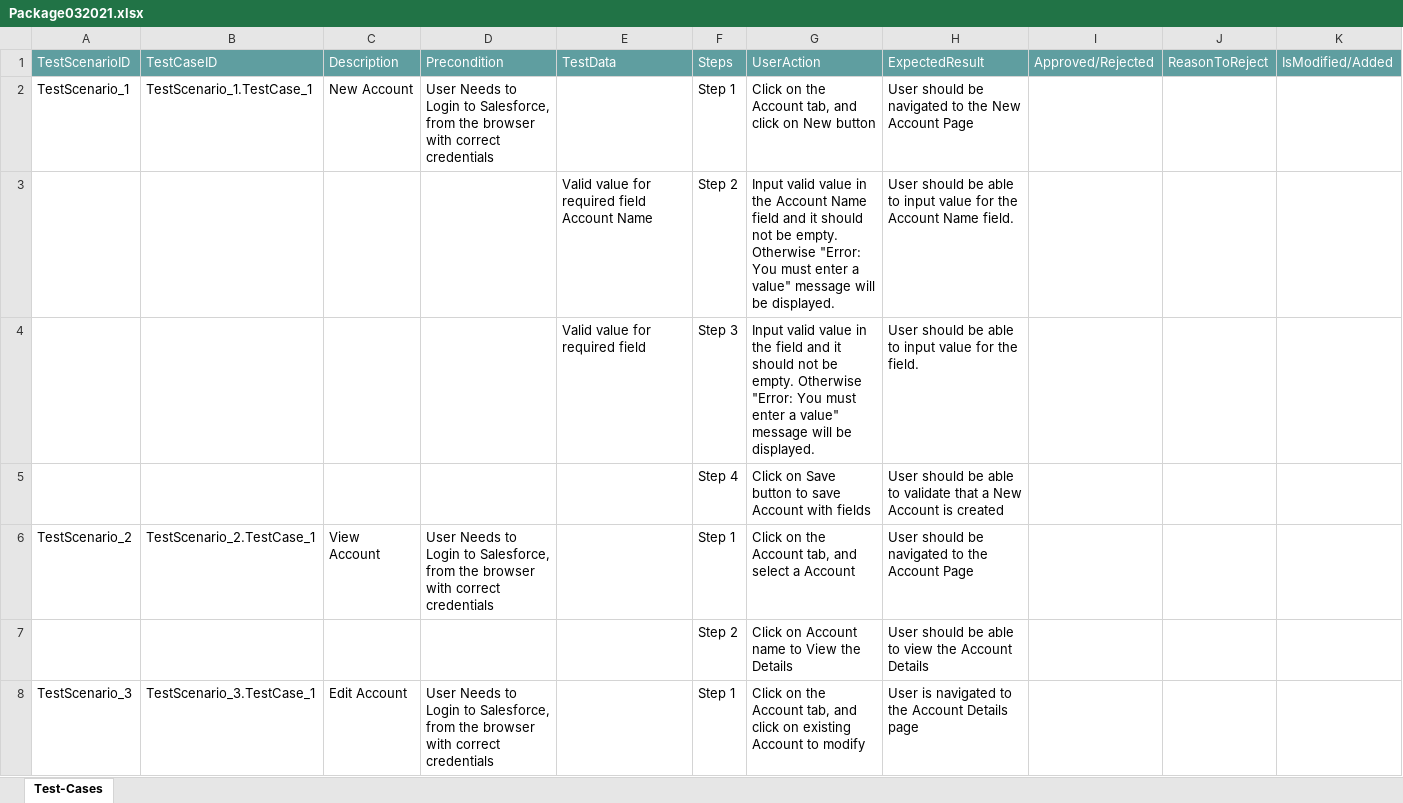
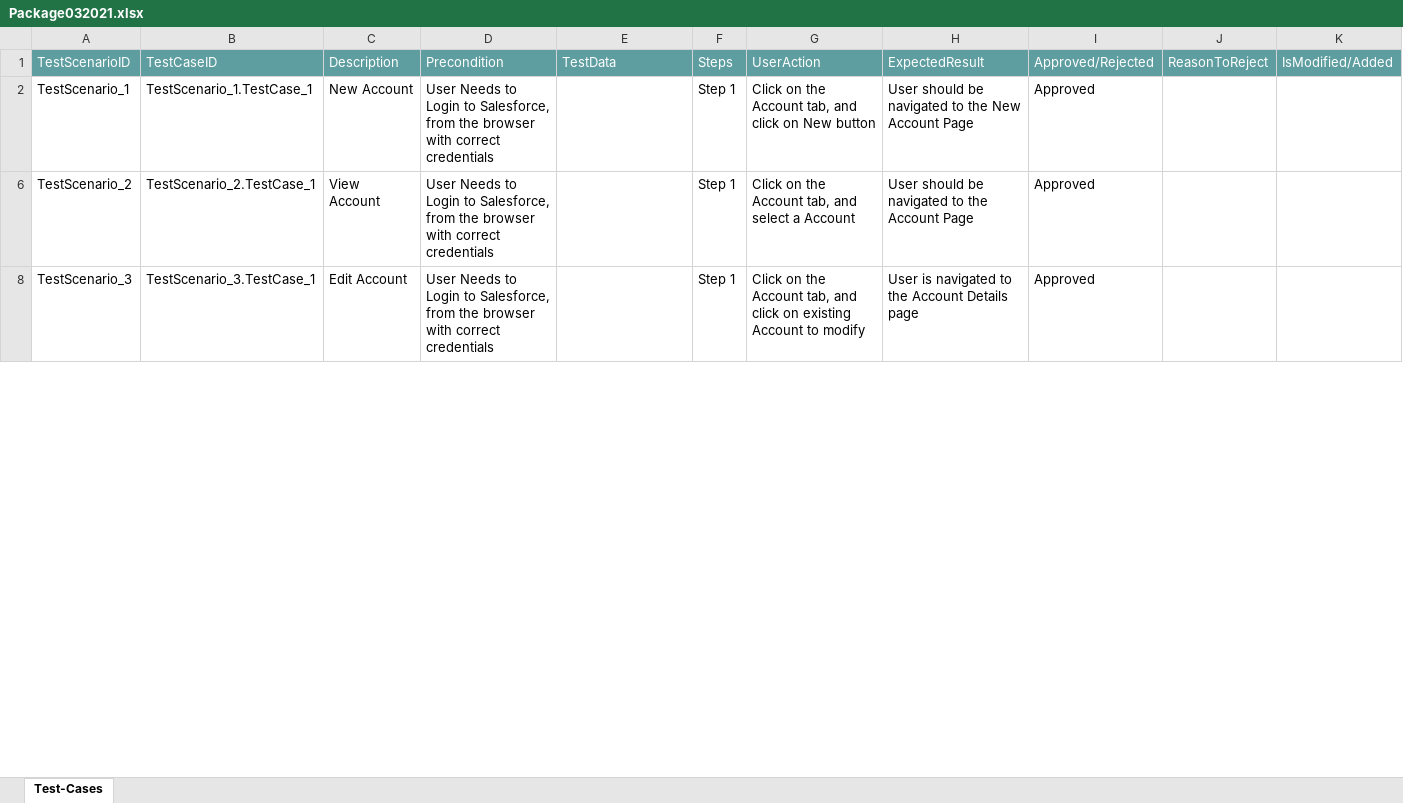
Before and after one commit to ShaikMohamedIrfan/NewSalesforceurlproject, an Excel workbook: Package032021.xlsx, sheet Test-Cases, drawn as a sheet; only a part is shown; values as stored, in another font and other column widths than the file's, no borders; table styles not drawn; the diff covers the shown part only; the diff names each change by its address in the sheet, - before the commit and + after, or states it on an @@ line.

Commit message:
Add files via upload

```diff
--- a/Package032021.xlsx (sheet Test-Cases)
+++ b/Package032021.xlsx (sheet Test-Cases)
-I2: (empty)
+I2: Approved
@@ row 3 hidden:  |  |  |  | Valid value for required field Account Name | Step 2 | Input valid value in the Account Name field and it should not be empty. Otherwise "Error: You must enter a value" message will be displayed. | User should be able to input value for the Account Name field. @@
@@ row 4 hidden:  |  |  |  | Valid value for required field | Step 3 | Input valid value in the field and it should not be empty. Otherwise "Error: You must enter a value" message will be displayed. | User should be able to input value for the field. @@
@@ row 5 hidden:  |  |  |  |  | Step 4 | Click on Save button to save Account with fields | User should be able to validate that a New Account is created @@
-I6: (empty)
+I6: Approved
@@ row 7 hidden:  |  |  |  |  | Step 2 | Click on Account name to View the Details | User should be able to view the Account Details @@
-I8: (empty)
+I8: Approved
```
Also changed, not shown: 5 hidden or unhidden rows and 1 edited cell elsewhere in this sheet.
